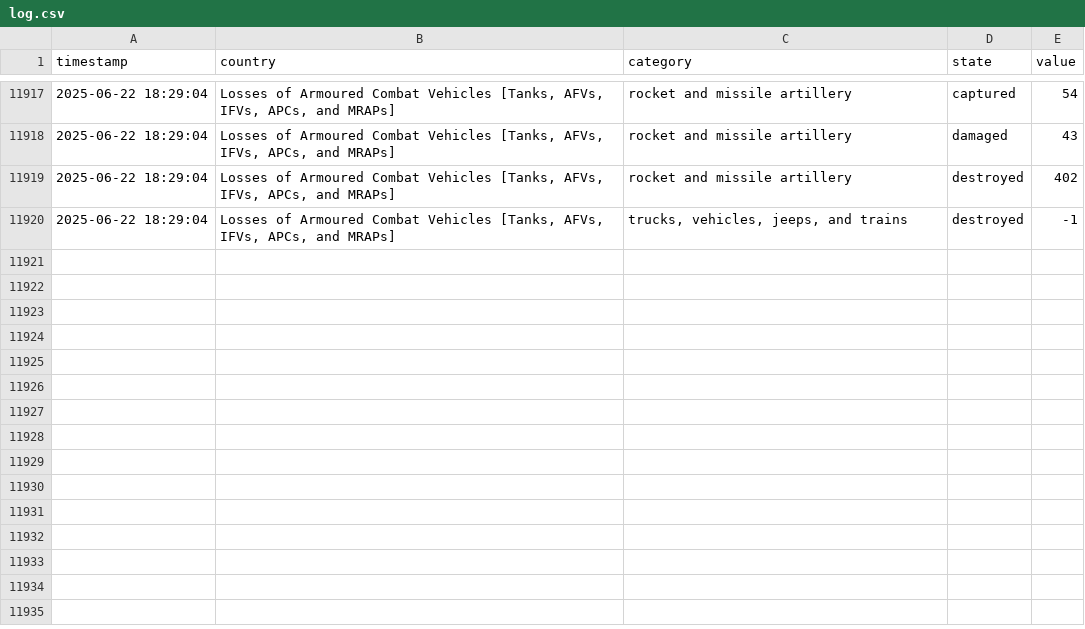
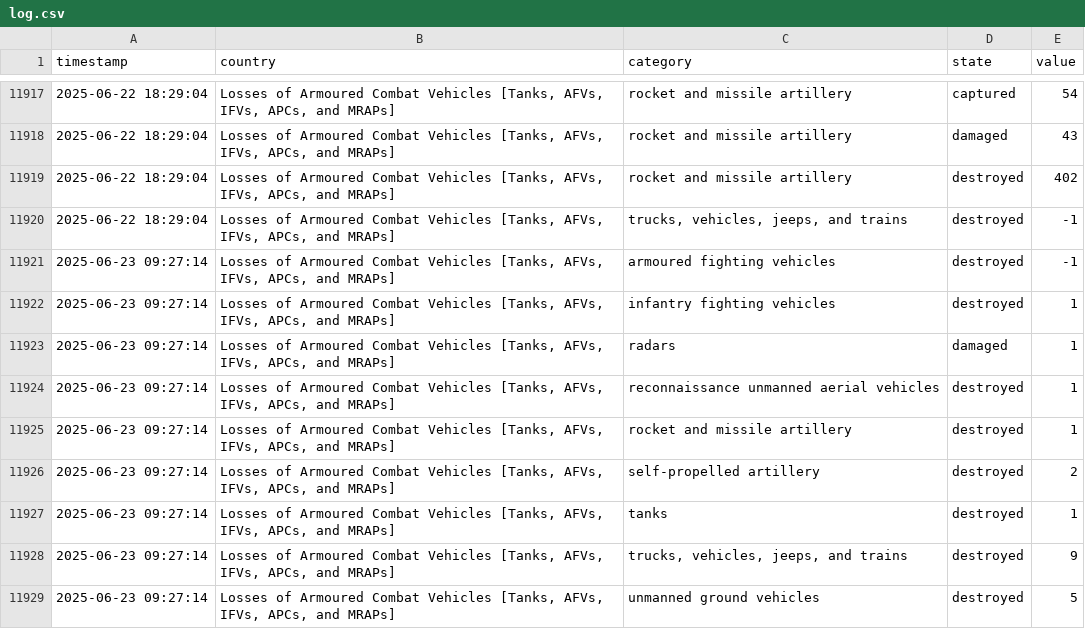
Before and after one commit to mauforonda/ukraine, a CSV file: log.csv, drawn as a sheet; only a part is shown, gaps mark what is left out.

```diff
--- a/log.csv
+++ b/log.csv
@@ -11920 +11920,10 @@ timestamp,country,category,state,value
 2025-06-22 18:29:04,"Losses of Armoured Combat Vehicles [Tanks, AFVs, IFVs, APCs, and MRAPs]","trucks, vehicles, jeeps, and trains",destroyed,-1
+2025-06-23 09:27:14,"Losses of Armoured Combat Vehicles [Tanks, AFVs, IFVs, APCs, and MRAPs]",armoured fighting vehicles,destroyed,-1
+2025-06-23 09:27:14,"Losses of Armoured Combat Vehicles [Tanks, AFVs, IFVs, APCs, and MRAPs]",infantry fighting vehicles,destroyed,1
+2025-06-23 09:27:14,"Losses of Armoured Combat Vehicles [Tanks, AFVs, IFVs, APCs, and MRAPs]",radars,damaged,1
+2025-06-23 09:27:14,"Losses of Armoured Combat Vehicles [Tanks, AFVs, IFVs, APCs, and MRAPs]",reconnaissance unmanned aerial vehicles,destroyed,1
+2025-06-23 09:27:14,"Losses of Armoured Combat Vehicles [Tanks, AFVs, IFVs, APCs, and MRAPs]",rocket and missile artillery,destroyed,1
+2025-06-23 09:27:14,"Losses of Armoured Combat Vehicles [Tanks, AFVs, IFVs, APCs, and MRAPs]",self-propelled artillery,destroyed,2
+2025-06-23 09:27:14,"Losses of Armoured Combat Vehicles [Tanks, AFVs, IFVs, APCs, and MRAPs]",tanks,destroyed,1
+2025-06-23 09:27:14,"Losses of Armoured Combat Vehicles [Tanks, AFVs, IFVs, APCs, and MRAPs]","trucks, vehicles, jeeps, and trains",destroyed,9
+2025-06-23 09:27:14,"Losses of Armoured Combat Vehicles [Tanks, AFVs, IFVs, APCs, and MRAPs]",unmanned ground vehicles,destroyed,5
```
Also changed, not shown: summary.csv.
